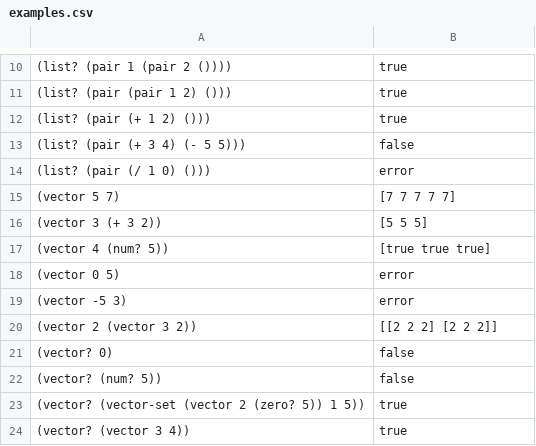
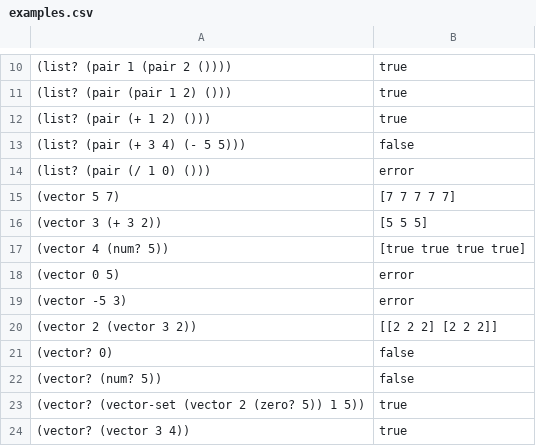
Before and after one commit to bananafiesta/164-hw4-copy, a CSV file: examples/examples.csv, drawn as a sheet; only a part is shown, gaps mark what is left out.

```diff
--- a/examples/examples.csv
+++ b/examples/examples.csv
@@ -16,3 +16,3 @@
 (vector 3 (+ 3 2)), [5 5 5]
-(vector 4 (num? 5)), [true true true]
+(vector 4 (num? 5)), [true true true true]
 (vector 0 5), error
```
Also changed, not shown: 3 other files.
